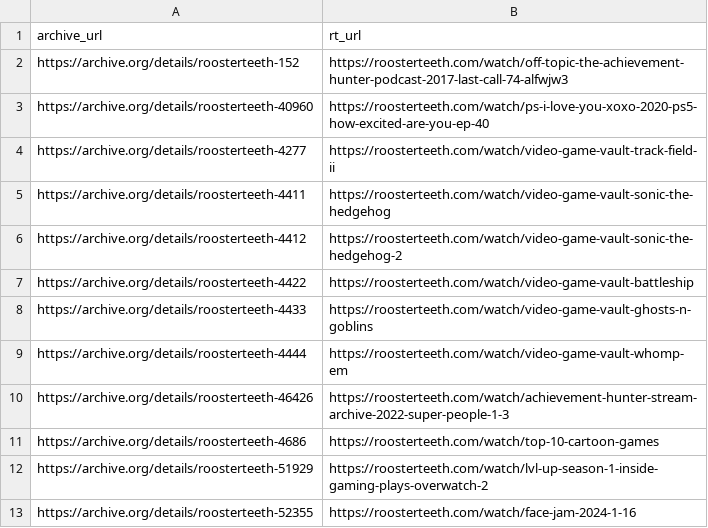
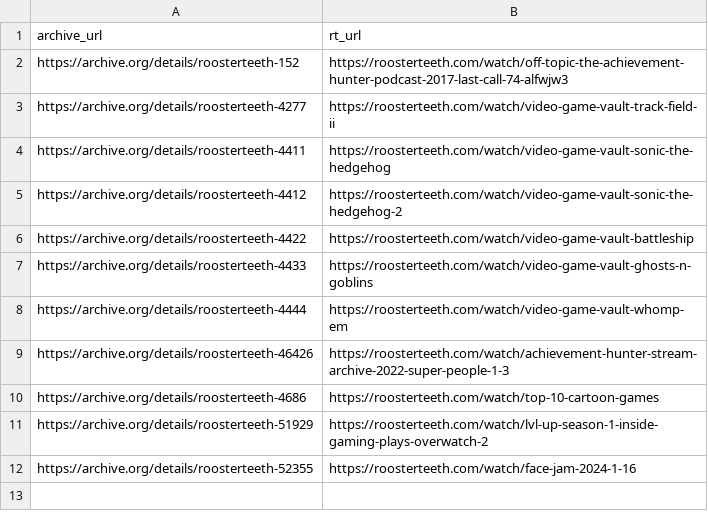
Before and after one commit to shiruken/rt-archive, a CSV file: data/incomplete_urls.csv, drawn as a sheet.

```diff
--- a/data/incomplete_urls.csv
+++ b/data/incomplete_urls.csv
@@ -2,3 +2,2 @@ archive_url,rt_url
 https://archive.org/details/roosterteeth-152,https://roosterteeth.com/watch/off-topic-the-achievement-hunter-podcast-2017-last-call-74-alfwjw3
-https://archive.org/details/roosterteeth-40960,https://roosterteeth.com/watch/ps-i-love-you-xoxo-2020-ps5-how-excited-are-you-ep-40
 https://archive.org/details/roosterteeth-4277,https://roosterteeth.com/watch/video-game-vault-track-field-ii
```
Also changed, not shown: docs/incomplete/incomplete.csv, 6 other files.
